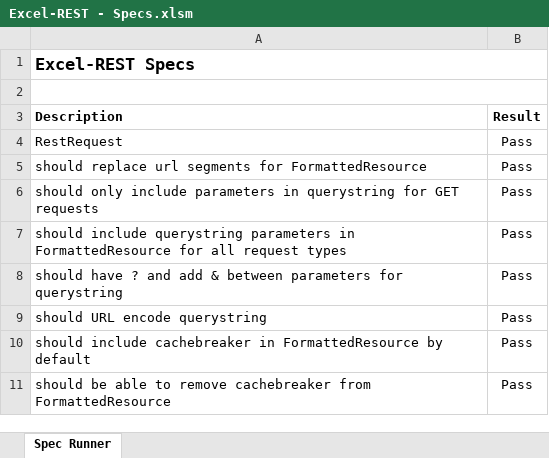
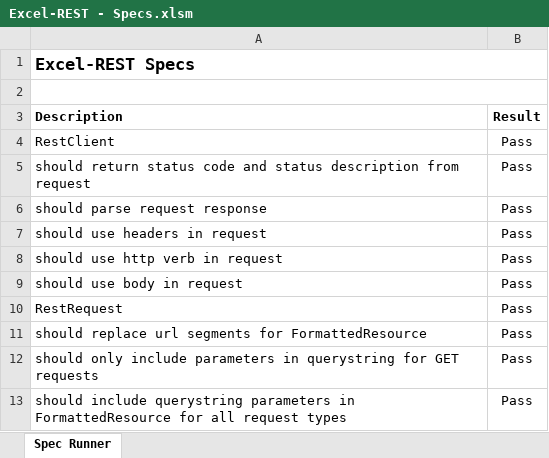
Before and after one commit to VBA-tools/VBA-Web, an Excel workbook: specs/Excel-REST - Specs.xlsm, sheet Spec Runner, drawn as a sheet; only a part is shown; the shorter side is filled out with more unchanged rows; values as stored, in another font and other column widths than the file's, no borders; charts and pictures and conditional formats not drawn; the diff names each change by its address in the sheet, - before the commit and + after, or states it on an @@ line.

Commit message:
Add sync RestClient specs

```diff
--- a/specs/Excel-REST - Specs.xlsm (sheet Spec Runner)
+++ b/specs/Excel-REST - Specs.xlsm (sheet Spec Runner)
+row 4: RestClient | Pass
+row 5: should return status code and status description from request | Pass
+row 6: should parse request response | Pass
+row 7: should use headers in request | Pass
+row 8: should use http verb in request | Pass
+row 9: should use body in request | Pass
```
Also changed, not shown: 2 other files.
